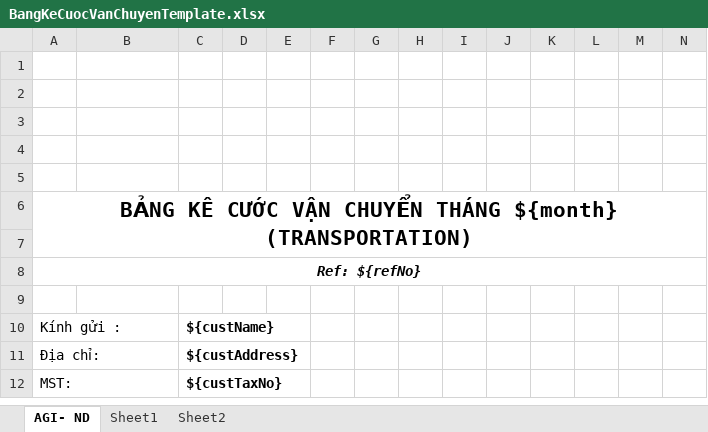
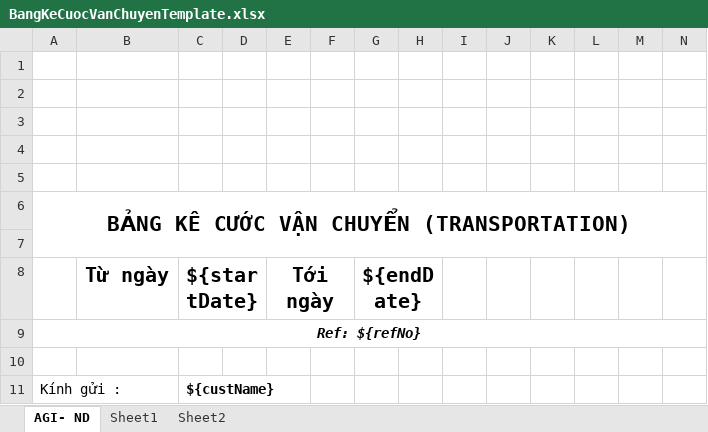
Before and after one commit to linhrepo/ael, an Excel workbook: src/main/resources/ExportTemplate/BangKeCuocVanChuyenTemplate.xlsx, sheet AGI- ND, drawn as a sheet; only a part is shown; the shorter side is filled out with more unchanged rows; values as stored, in another font and other column widths than the file's, no borders; charts and pictures not drawn; rows hold the shown columns only; the diff names each change by its address in the sheet, - before the commit and + after, or states it on an @@ line.

Commit message:
CR Report DV VanTai (Month Year -> StartDate and EndDate)

```diff
--- a/src/main/resources/ExportTemplate/BangKeCuocVanChuyenTemplate.xlsx (sheet AGI- ND)
+++ b/src/main/resources/ExportTemplate/BangKeCuocVanChuyenTemplate.xlsx (sheet AGI- ND)
-A6: …VẬN CHUYỂN THÁNG ${month} (TRANSPORTATION)
+A6: …VẬN CHUYỂN (TRANSPORTATION)
+row 8:  | Từ ngày | ${startDate} |  | Tới ngày |  | ${endDate}
```
Also changed, not shown: 8 other files.
